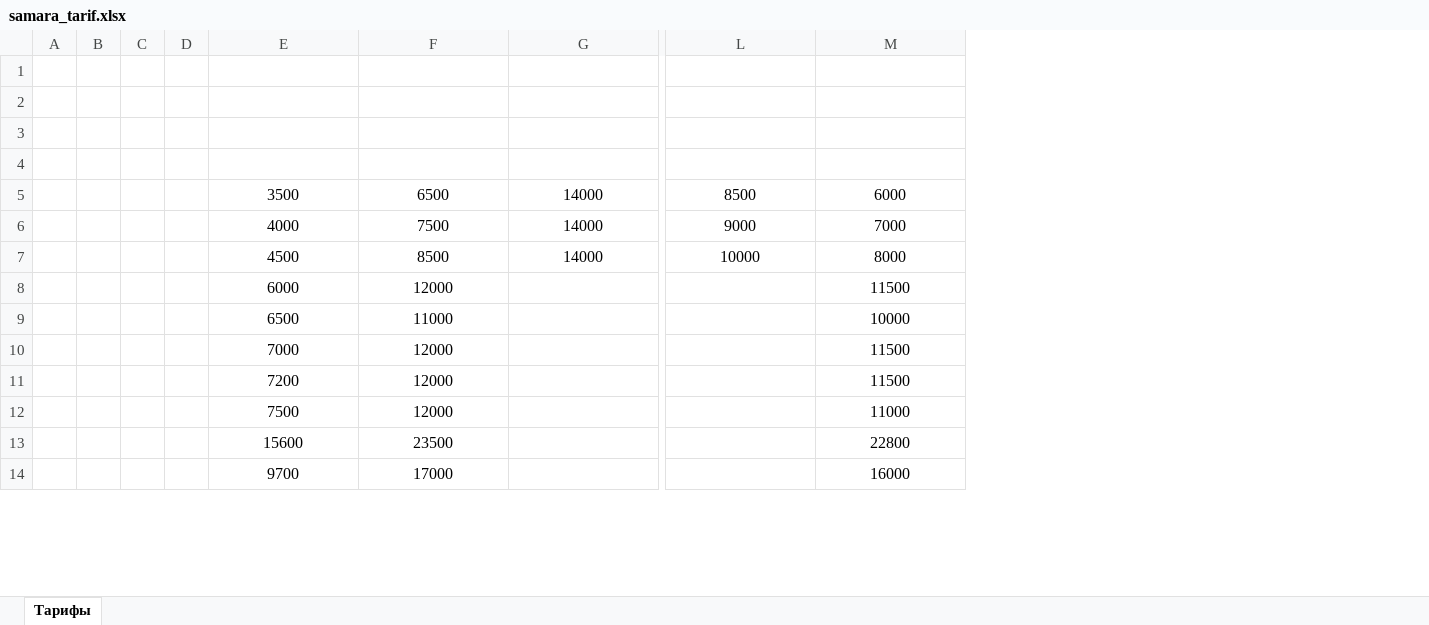
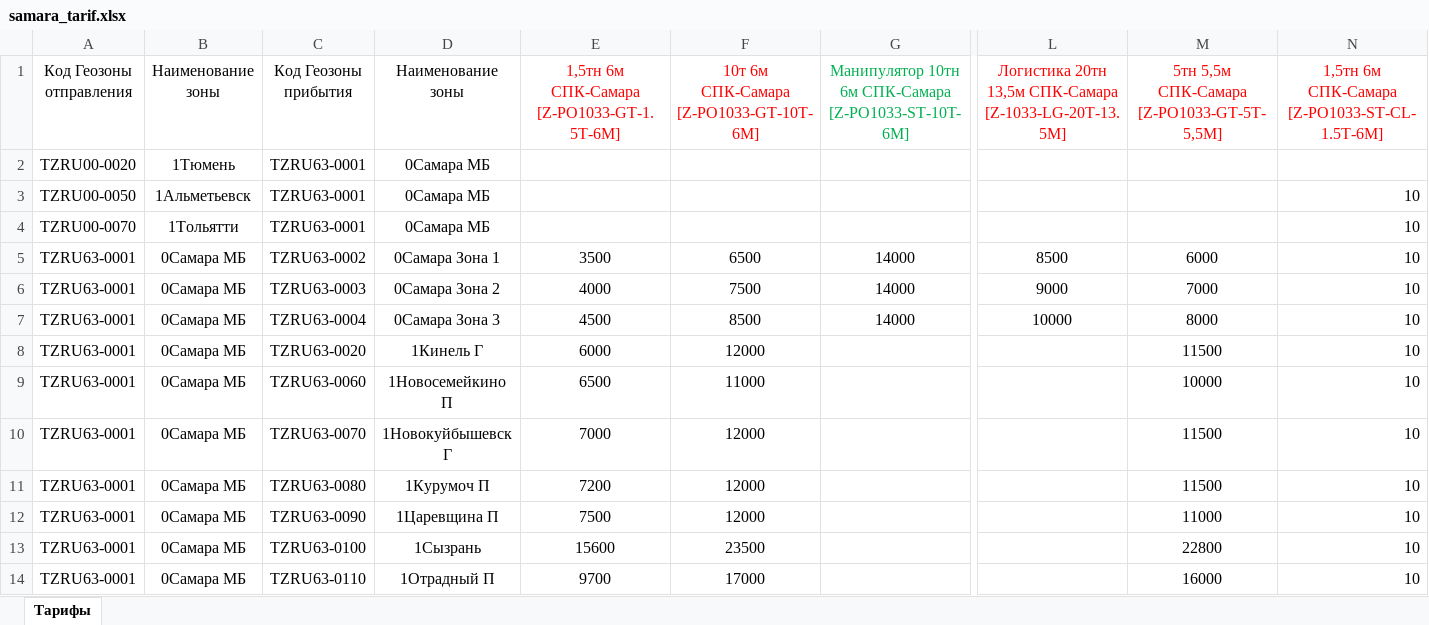
Before and after one commit to policememos/TranspTarif, an Excel workbook: samara_tarif.xlsx, sheet Тарифы, drawn as a sheet; only a part is shown, gaps mark what is left out; values as stored, in another font and other column widths than the file's, no borders; removed rows and columns are numbered as before the commit, all else as after; rows hold the shown columns only; the diff names each change by its address in the sheet, - before the commit and + after, or states it on an @@ line.

```diff
--- a/samara_tarif.xlsx (sheet Тарифы)
+++ b/samara_tarif.xlsx (sheet Тарифы)
-column A, empty
-column B, empty
-column C, empty
-column D, empty
+column A (Код Геозоны отправления), rows 2-14: TZRU00-0020 | TZRU00-0050 | TZRU00-0070 | TZRU63-0001 | TZRU63-0001 | TZRU63-0001 | TZRU63-0001 | TZRU63-0001 | TZRU63-0001 | TZRU63-0001 | TZRU63-0001 | TZRU63-0001 | TZRU63-0001
+column B (Наименование зоны), rows 2-14: 1Тюмень | 1Альметьевск | 1Тольятти | 0Самара МБ | 0Самара МБ | 0Самара МБ | 0Самара МБ | 0Самара МБ | 0Самара МБ | 0Самара МБ | 0Самара МБ | 0Самара МБ | 0Самара МБ
+column C (Код Геозоны прибытия), rows 2-14: TZRU63-0001 | TZRU63-0001 | TZRU63-0001 | TZRU63-0002 | TZRU63-0003 | TZRU63-0004 | TZRU63-0020 | TZRU63-0060 | TZRU63-0070 | TZRU63-0080 | TZRU63-0090 | TZRU63-0100 | TZRU63-0110
+column D (Наименование зоны), rows 2-14: 0Самара МБ | 0Самара МБ | 0Самара МБ | 0Самара Зона 1 | 0Самара Зона 2 | 0Самара Зона 3 | 1Кинель Г | 1Новосемейкино П | 1Новокуйбышевск Г | 1Курумоч П | 1Царевщина П | 1Сызрань | 1Отрадный П
+column N, rows 1-14: 1,5тн 6м СПК-Самара [Z-PO1033-ST-CL-1.5T-6M] |  | 10 | 10 | 10 | 10 | 10 | 10 | 10 | 10 | 10 | 10 | 10 | 10
-row 1: (empty)
+row 1: Код Геозоны отправления | Наименование зоны | Код Геозоны прибытия | Наименование зоны | 1,5тн 6м СПК-Самара [Z-PO1033-GT-1.5T-6M] | 10т 6м СПК-Самара [Z-PO1033-GT-10T-6M] | Манипулятор 10тн 6м СПК-Самара [Z-PO1033-ST-10T-6M] | Логистика 20тн 13,5м СПК-Самара [Z-1033-LG-20T-13.5M] | 5тн 5,5м СПК-Самара [Z-PO1033-GT-5T-5,5M] | 1,5тн 6м СПК-Самара [Z-PO1033-ST-CL-1.5T-6M]
```
Also changed, not shown: result.xlsx, 2 other files.
